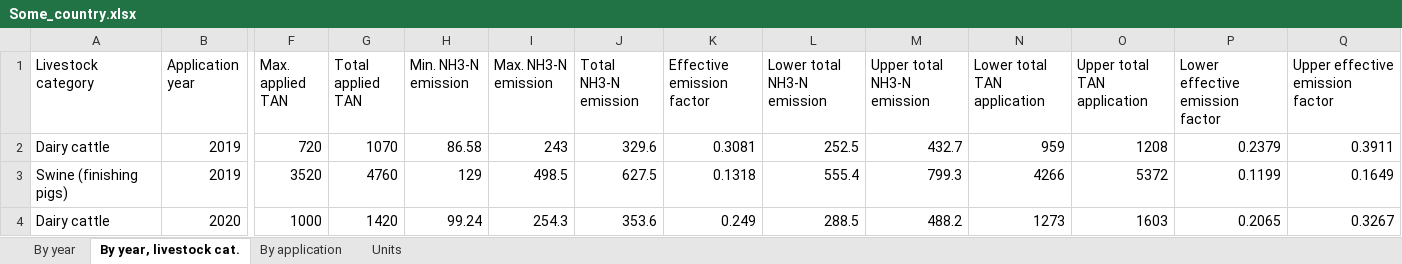
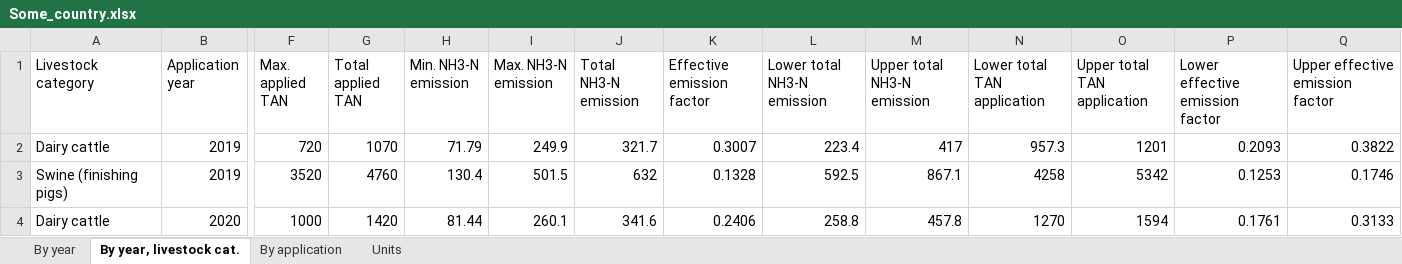
Before and after one commit to sashahafner/ALFAMI, an Excel workbook: output/Some_country.xlsx, sheet By year, livestock cat., drawn as a sheet; only a part is shown, gaps mark what is left out; values as stored, in another font and other column widths than the file's, no borders; the diff covers the shown part only; the diff names each change by its address in the sheet, - before the commit and + after, or states it on an @@ line.

```diff
--- a/output/Some_country.xlsx (sheet By year, livestock cat.)
+++ b/output/Some_country.xlsx (sheet By year, livestock cat.)
-H2 (Min. NH3-N emission): 86.58
+H2 (Min. NH3-N emission): 71.79
-I2 (Max. NH3-N emission): 243
+I2 (Max. NH3-N emission): 249.9
-J2 (Total NH3-N emission): 329.6
+J2 (Total NH3-N emission): 321.7
-K2 (Effective emission factor): 0.3081
+K2 (Effective emission factor): 0.3007
-L2 (Lower total NH3-N emission): 252.5
+L2 (Lower total NH3-N emission): 223.4
-M2 (Upper total NH3-N emission): 432.7
+M2 (Upper total NH3-N emission): 417
-N2 (Lower total TAN application): 959
+N2 (Lower total TAN application): 957.3
-O2 (Upper total TAN application): 1208
+O2 (Upper total TAN application): 1201
-P2 (Lower effective emission factor): 0.2379
+P2 (Lower effective emission factor): 0.2093
-Q2 (Upper effective emission factor): 0.3911
+Q2 (Upper effective emission factor): 0.3822
-H3 (Min. NH3-N emission): 129
+H3 (Min. NH3-N emission): 130.4
-I3 (Max. NH3-N emission): 498.5
+I3 (Max. NH3-N emission): 501.5
-J3 (Total NH3-N emission): 627.5
+J3 (Total NH3-N emission): 632
-K3 (Effective emission factor): 0.1318
+K3 (Effective emission factor): 0.1328
-L3 (Lower total NH3-N emission): 555.4
+L3 (Lower total NH3-N emission): 592.5
-M3 (Upper total NH3-N emission): 799.3
+M3 (Upper total NH3-N emission): 867.1
-N3 (Lower total TAN application): 4266
+N3 (Lower total TAN application): 4258
-O3 (Upper total TAN application): 5372
+O3 (Upper total TAN application): 5342
-P3 (Lower effective emission factor): 0.1199
+P3 (Lower effective emission factor): 0.1253
-Q3 (Upper effective emission factor): 0.1649
+Q3 (Upper effective emission factor): 0.1746
-H4 (Min. NH3-N emission): 99.24
+H4 (Min. NH3-N emission): 81.44
-I4 (Max. NH3-N emission): 254.3
+I4 (Max. NH3-N emission): 260.1
-J4 (Total NH3-N emission): 353.6
+J4 (Total NH3-N emission): 341.6
-K4 (Effective emission factor): 0.249
+K4 (Effective emission factor): 0.2406
-L4 (Lower total NH3-N emission): 288.5
+L4 (Lower total NH3-N emission): 258.8
-M4 (Upper total NH3-N emission): 488.2
+M4 (Upper total NH3-N emission): 457.8
-N4 (Lower total TAN application): 1273
+N4 (Lower total TAN application): 1270
-O4 (Upper total TAN application): 1603
+O4 (Upper total TAN application): 1594
-P4 (Lower effective emission factor): 0.2065
+P4 (Lower effective emission factor): 0.1761
-Q4 (Upper effective emission factor): 0.3267
+Q4 (Upper effective emission factor): 0.3133
```
Also changed, not shown: 30 edited cells elsewhere in this sheet, sheet By year, sheet By application, inputs/inputs.xlsx, 13 other files.
